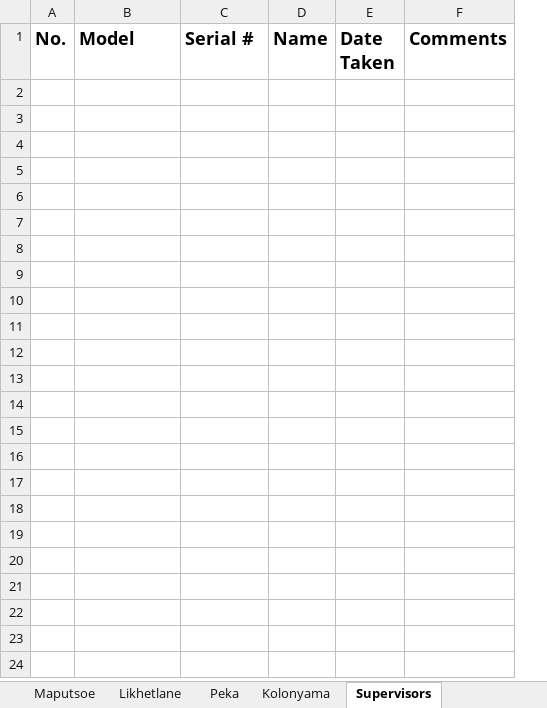
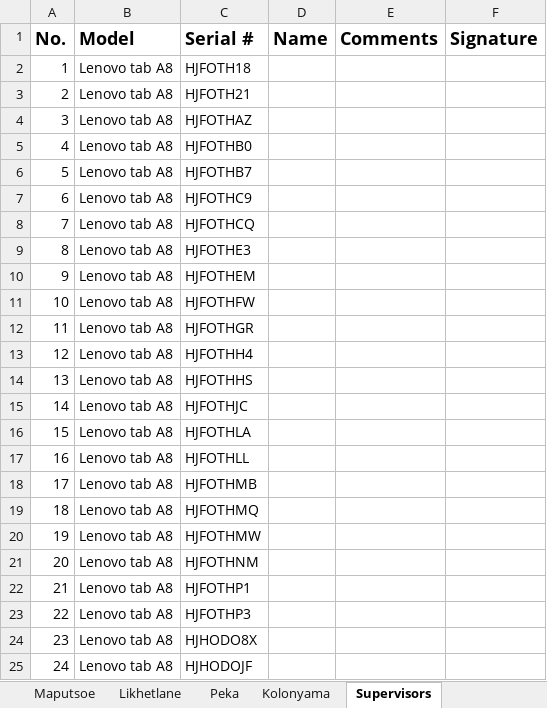
Before and after one commit to lso-statistics/census-devices, an Excel workbook: Tablets Distribution - Leribe.xlsx, sheet Supervisors, drawn as a sheet; values as stored, in another font and other column widths than the file's, no borders; removed rows and columns are numbered as before the commit, all else as after; the diff names each change by its address in the sheet, - before the commit and + after, or states it on an @@ line.

```diff
--- a/Tablets Distribution - Leribe.xlsx (sheet Supervisors)
+++ b/Tablets Distribution - Leribe.xlsx (sheet Supervisors)
-column E (Date Taken), empty
+column F (Signature), empty
+row 2: 1 | Lenovo tab A8 | HJFOTH18
+row 3: 2 | Lenovo tab A8 | HJFOTH21
+row 4: 3 | Lenovo tab A8 | HJFOTHAZ
+row 5: 4 | Lenovo tab A8 | HJFOTHB0
+row 6: 5 | Lenovo tab A8 | HJFOTHB7
+row 7: 6 | Lenovo tab A8 | HJFOTHC9
+row 8: 7 | Lenovo tab A8 | HJFOTHCQ
+row 9: 8 | Lenovo tab A8 | HJFOTHE3
+row 10: 9 | Lenovo tab A8 | HJFOTHEM
+row 11: 10 | Lenovo tab A8 | HJFOTHFW
+row 12: 11 | Lenovo tab A8 | HJFOTHGR
+row 13: 12 | Lenovo tab A8 | HJFOTHH4
+row 14: 13 | Lenovo tab A8 | HJFOTHHS
+row 15: 14 | Lenovo tab A8 | HJFOTHJC
+row 16: 15 | Lenovo tab A8 | HJFOTHLA
+row 17: 16 | Lenovo tab A8 | HJFOTHLL
+row 18: 17 | Lenovo tab A8 | HJFOTHMB
+row 19: 18 | Lenovo tab A8 | HJFOTHMQ
+row 20: 19 | Lenovo tab A8 | HJFOTHMW
+row 21: 20 | Lenovo tab A8 | HJFOTHNM
+row 22: 21 | Lenovo tab A8 | HJFOTHP1
+row 23: 22 | Lenovo tab A8 | HJFOTHP3
+row 24: 23 | Lenovo tab A8 | HJHODO8X
+row 25: 24 | Lenovo tab A8 | HJHODOJF
```
Also changed, not shown: sheet Maputsoe, sheet Mahobong, sheet Kolonyama, sheet Peka, sheet Tsikoane, sheet Mphosong, 6 more sheets, hidden cells, Tablets Distribution - Berea.xlsx, 1 other file.
